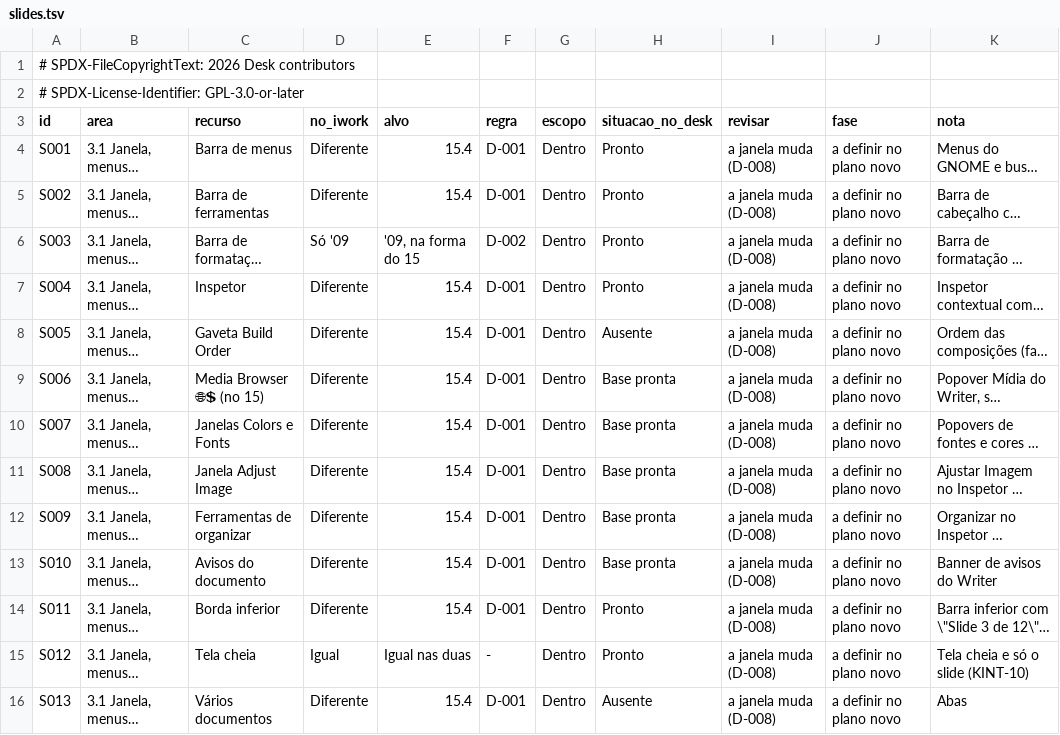
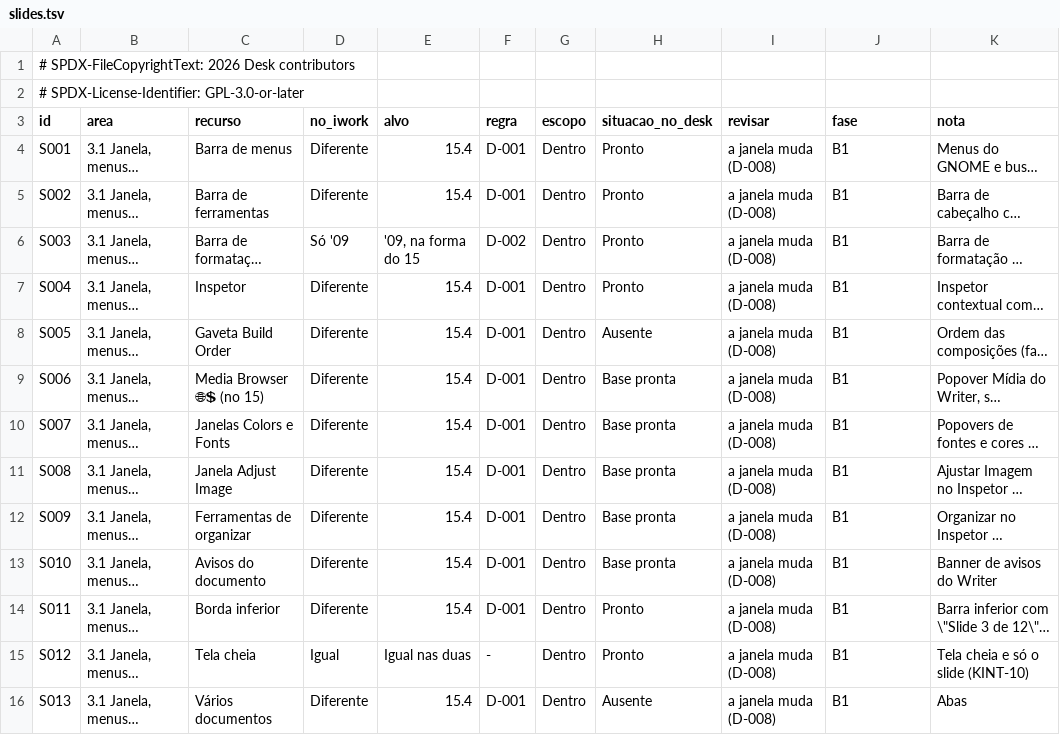
Before and after one commit to brahm/desk, a TSV file: corpus/inventory/slides.tsv, drawn as a sheet; only a part is shown; long unchanged cells end in …; the diff covers the shown part only; the diff names each change by its address in the sheet, - before the commit and + after, or states it on an @@ line.

```diff
--- a/corpus/inventory/slides.tsv
+++ b/corpus/inventory/slides.tsv
-J4:J16 (fase): a definir no plano novo
+J4:J16 (fase): B1
```
Also changed, not shown: 183 edited cells elsewhere in this file, corpus/inventory/tables.tsv, corpus/inventory/writer.tsv, 11 other files.
